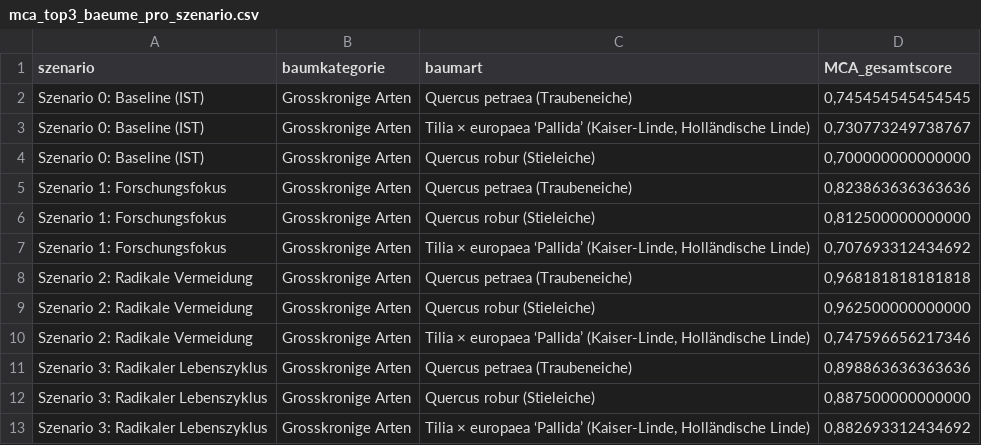
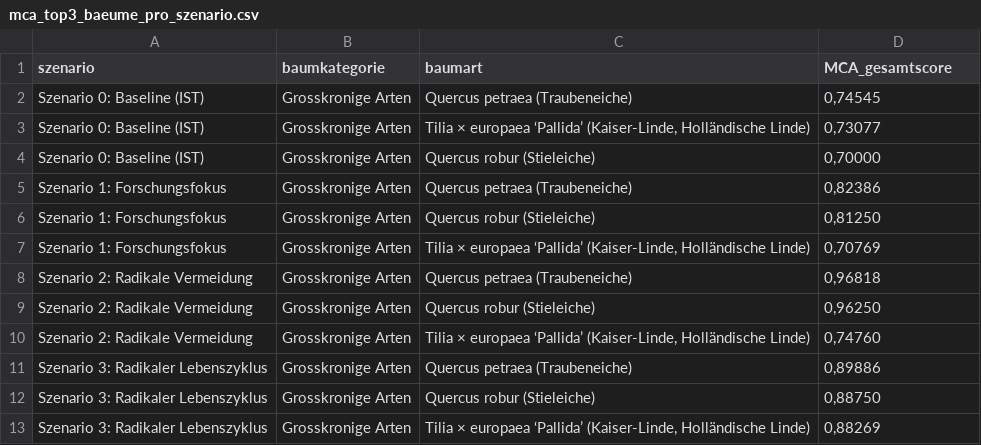
Before and after one commit to SarahTimKoko/masterthesis-ecological-engineering, a CSV file: 02_export/tables/mca_top3_baeume_pro_szenario.csv, drawn as a sheet.

```diff
--- a/02_export/tables/mca_top3_baeume_pro_szenario.csv
+++ b/02_export/tables/mca_top3_baeume_pro_szenario.csv
@@ -1,13 +1,13 @@
 szenario;baumkategorie;baumart;MCA_gesamtscore
-Szenario 0: Baseline (IST);Grosskronige Arten;Quercus petraea (Traubeneiche);0,745454545454545
-Szenario 0: Baseline (IST);Grosskronige Arten;Tilia × europaea ‘Pallida’ (Kaiser-Linde, Holländische Linde);0,730773249738767
-Szenario 0: Baseline (IST);Grosskronige Arten;Quercus robur (Stieleiche);0,700000000000000
-Szenario 1: Forschungsfokus;Grosskronige Arten;Quercus petraea (Traubeneiche);0,823863636363636
-Szenario 1: Forschungsfokus;Grosskronige Arten;Quercus robur (Stieleiche);0,812500000000000
-Szenario 1: Forschungsfokus;Grosskronige Arten;Tilia × europaea ‘Pallida’ (Kaiser-Linde, Holländische Linde);0,707693312434692
-Szenario 2: Radikale Vermeidung;Grosskronige Arten;Quercus petraea (Traubeneiche);0,968181818181818
-Szenario 2: Radikale Vermeidung;Grosskronige Arten;Quercus robur (Stieleiche);0,962500000000000
-Szenario 2: Radikale Vermeidung;Grosskronige Arten;Tilia × europaea ‘Pallida’ (Kaiser-Linde, Holländische Linde);0,747596656217346
-Szenario 3: Radikaler Lebenszyklus;Grosskronige Arten;Quercus petraea (Traubeneiche);0,898863636363636
-Szenario 3: Radikaler Lebenszyklus;Grosskronige Arten;Quercus robur (Stieleiche);0,887500000000000
-Szenario 3: Radikaler Lebenszyklus;Grosskronige Arten;Tilia × europaea ‘Pallida’ (Kaiser-Linde, Holländische Linde);0,882693312434692
+Szenario 0: Baseline (IST);Grosskronige Arten;Quercus petraea (Traubeneiche);0,74545
+Szenario 0: Baseline (IST);Grosskronige Arten;Tilia × europaea ‘Pallida’ (Kaiser-Linde, Holländische Linde);0,73077
+Szenario 0: Baseline (IST);Grosskronige Arten;Quercus robur (Stieleiche);0,70000
+Szenario 1: Forschungsfokus;Grosskronige Arten;Quercus petraea (Traubeneiche);0,82386
+Szenario 1: Forschungsfokus;Grosskronige Arten;Quercus robur (Stieleiche);0,81250
+Szenario 1: Forschungsfokus;Grosskronige Arten;Tilia × europaea ‘Pallida’ (Kaiser-Linde, Holländische Linde);0,70769
+Szenario 2: Radikale Vermeidung;Grosskronige Arten;Quercus petraea (Traubeneiche);0,96818
+Szenario 2: Radikale Vermeidung;Grosskronige Arten;Quercus robur (Stieleiche);0,96250
+Szenario 2: Radikale Vermeidung;Grosskronige Arten;Tilia × europaea ‘Pallida’ (Kaiser-Linde, Holländische Linde);0,74760
+Szenario 3: Radikaler Lebenszyklus;Grosskronige Arten;Quercus petraea (Traubeneiche);0,89886
+Szenario 3: Radikaler Lebenszyklus;Grosskronige Arten;Quercus robur (Stieleiche);0,88750
+Szenario 3: Radikaler Lebenszyklus;Grosskronige Arten;Tilia × europaea ‘Pallida’ (Kaiser-Linde, Holländische Linde);0,88269
```
Also changed, not shown: 02_export/tables/mca_rangliste_alle_szenarien.csv, 02_export/tables/mca_rangliste_baeume_alle_szenarien.csv, 3 other files.
